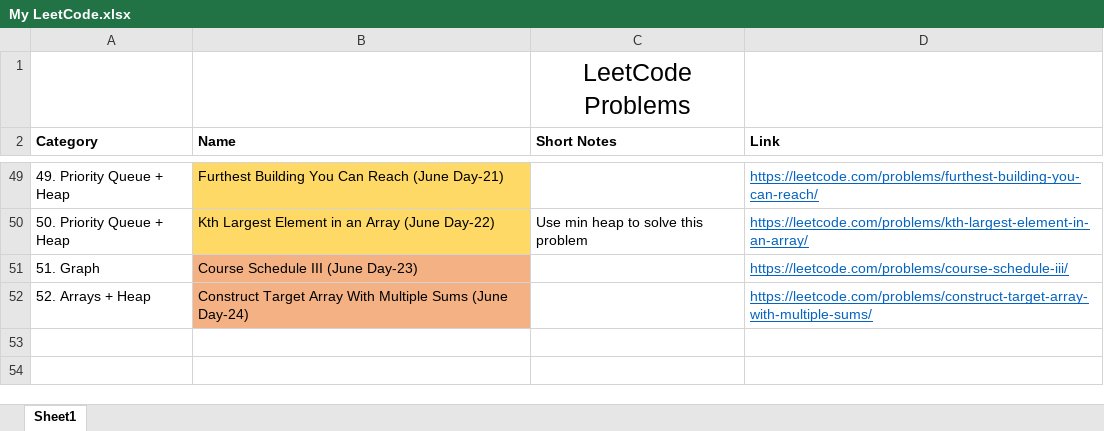
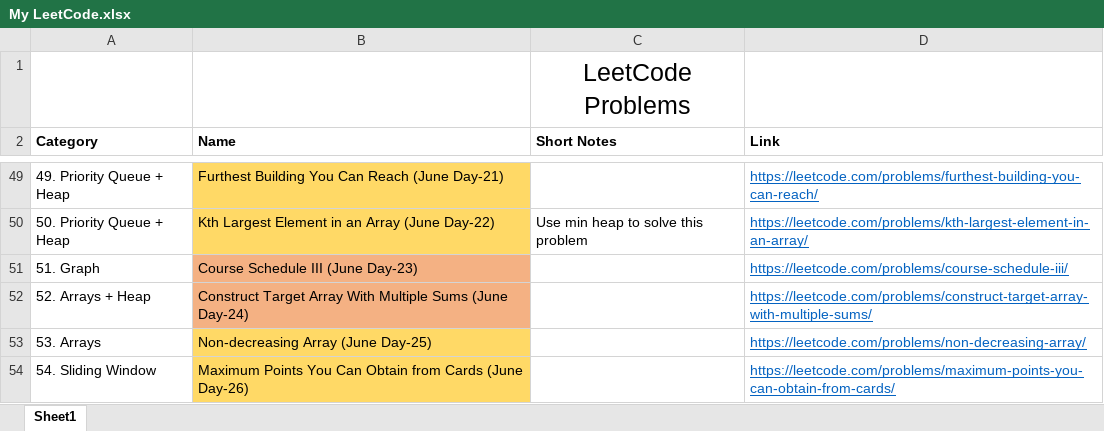
Before and after one commit to TheSonett/DSA, an Excel workbook: My LeetCode.xlsx, sheet Sheet1, drawn as a sheet; only a part is shown, gaps mark what is left out; values as stored, in another font and other column widths than the file's, no borders; the diff names each change by its address in the sheet, - before the commit and + after, or states it on an @@ line.

Commit message:
Day-26 for June Challenge

```diff
--- a/My LeetCode.xlsx (sheet Sheet1)
+++ b/My LeetCode.xlsx (sheet Sheet1)
+row 53: 53. Arrays | Non-decreasing Array (June Day-25) |  | https://leetcode.com/problems/non-decreasing-array/
+row 54: 54. Sliding Window | Maximum Points You Can Obtain from Cards (June Day-26) |  | https://leetcode.com/problems/maximum-points-you-can-obtain-from-cards/
```
Also changed, not shown: 1 other file.
